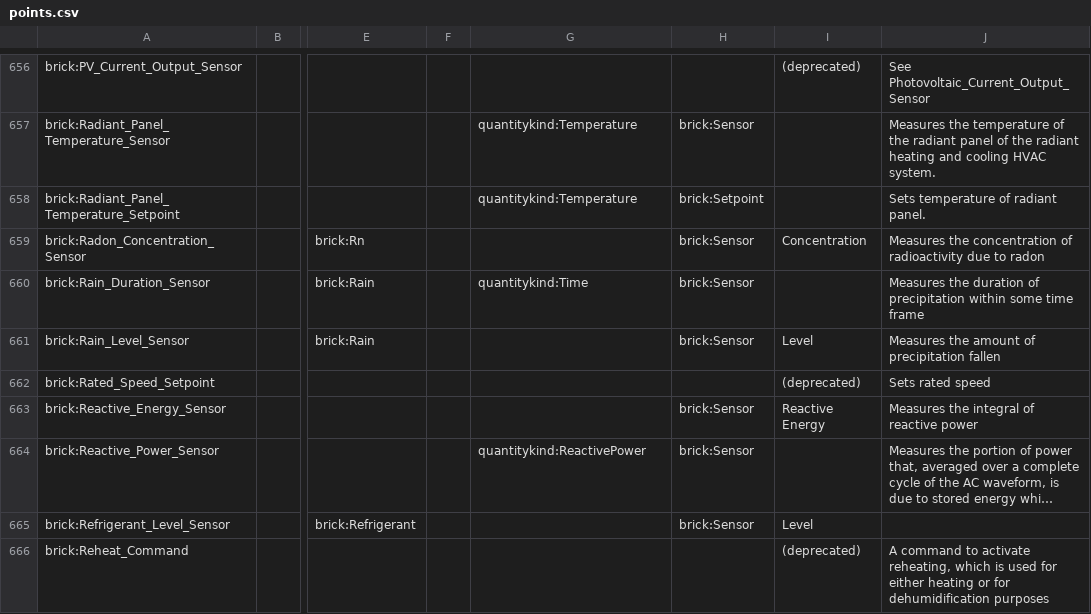
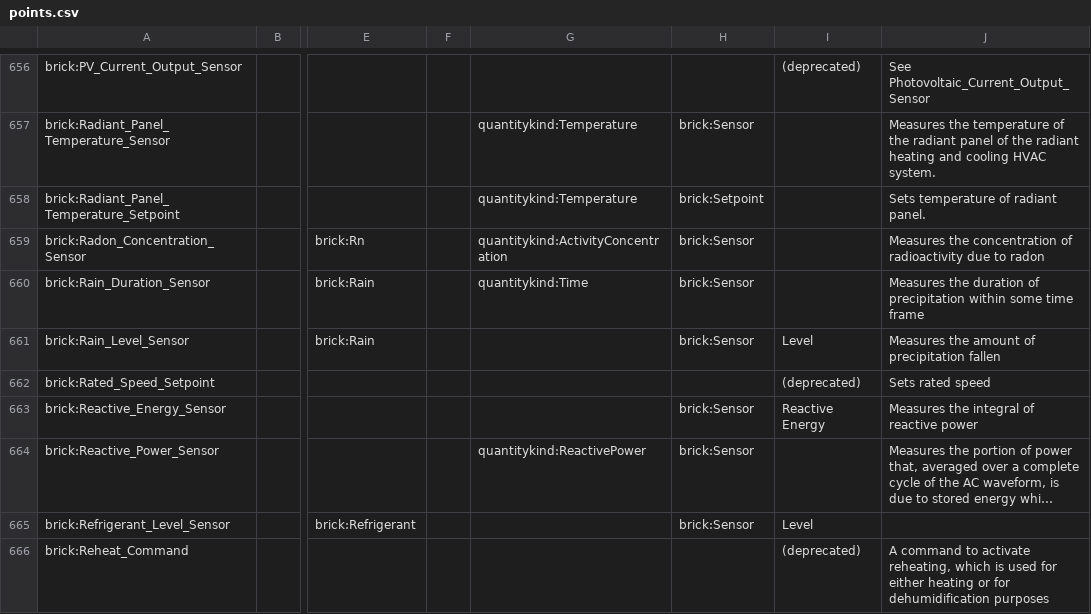
Before and after one commit to BrickSchema/Brick, a CSV file: bricksrc/points.csv, drawn as a sheet; only a part is shown, gaps mark what is left out; long unchanged cells end in …; the diff names each change by its address in the sheet, - before the commit and + after, or states it on an @@ line.

Commit message:
Define all point attributes [no ci]

```diff
--- a/bricksrc/points.csv
+++ b/bricksrc/points.csv
-G659: (empty)
+G659: quantitykind:ActivityConcentration
-I659: Concentration
+I659: (empty)
```
